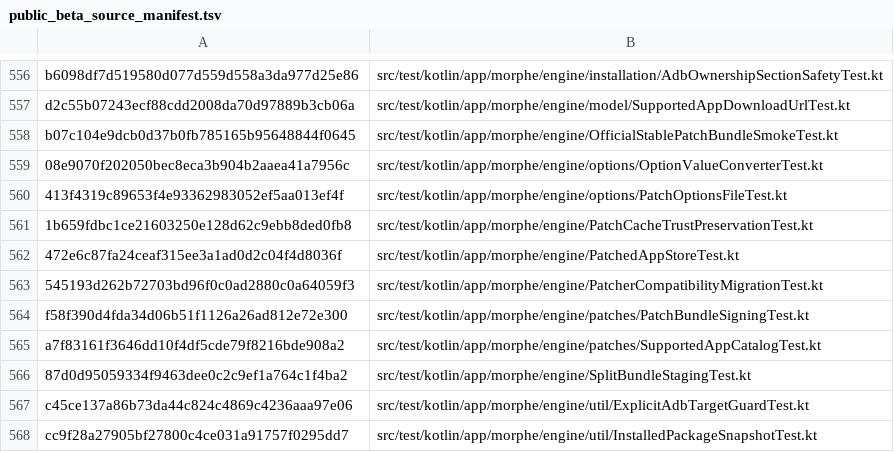
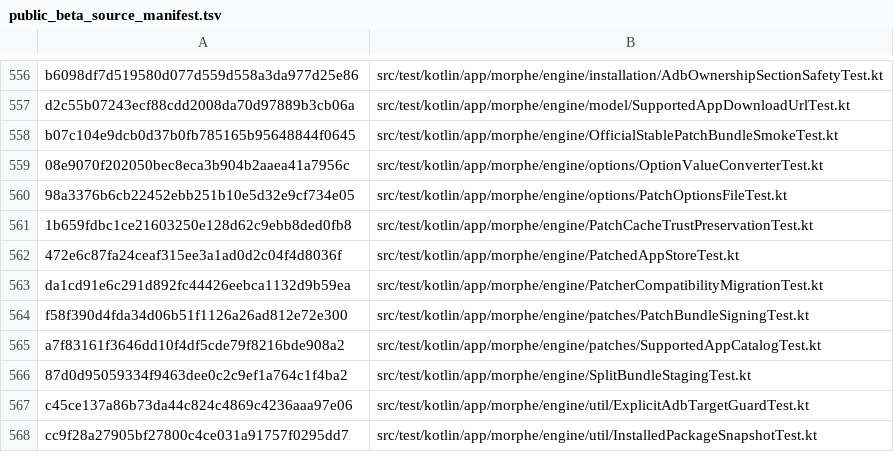
Before and after one commit to lxsdd/morphe-desktop-public, a TSV file: tools/public_beta_source_manifest.tsv, drawn as a sheet; only a part is shown, gaps mark what is left out.

Commit message:
test(custom): preserve historical full-Custom snapshot and Patcher 2.4 regressions
Port nonredundant private exact-2.4 MPP compatibility and selected snapshot
options-preservation regressions into the complete public-CI beta. Continue
using signer-preserving cache and scope checks. Repin exact source manifest.

```diff
--- a/tools/public_beta_source_manifest.tsv
+++ b/tools/public_beta_source_manifest.tsv
@@ -559,6 +559,6 @@ b07c104e9dcb0d37b0fb785165b95648844f0645	src/test/kotlin/app/morphe/engine/Offic
 08e9070f202050bec8eca3b904b2aaea41a7956c	src/test/kotlin/app/morphe/engine/options/OptionValueConverterTest.kt
-413f4319c89653f4e93362983052ef5aa013ef4f	src/test/kotlin/app/morphe/engine/options/PatchOptionsFileTest.kt
+98a3376b6cb22452ebb251b10e5d32e9cf734e05	src/test/kotlin/app/morphe/engine/options/PatchOptionsFileTest.kt
 1b659fdbc1ce21603250e128d62c9ebb8ded0fb8	src/test/kotlin/app/morphe/engine/PatchCacheTrustPreservationTest.kt
 472e6c87fa24ceaf315ee3a1ad0d2c04f4d8036f	src/test/kotlin/app/morphe/engine/PatchedAppStoreTest.kt
-545193d262b72703bd96f0c0ad2880c0a64059f3	src/test/kotlin/app/morphe/engine/PatcherCompatibilityMigrationTest.kt
+da1cd91e6c291d892fc44426eebca1132d9b59ea	src/test/kotlin/app/morphe/engine/PatcherCompatibilityMigrationTest.kt
 f58f390d4fda34d06b51f1126a26ad812e72e300	src/test/kotlin/app/morphe/engine/patches/PatchBundleSigningTest.kt
```
Also changed, not shown: 2 other files.
